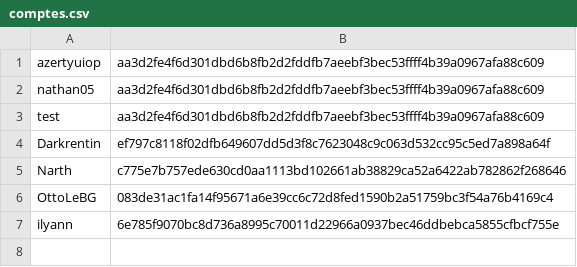
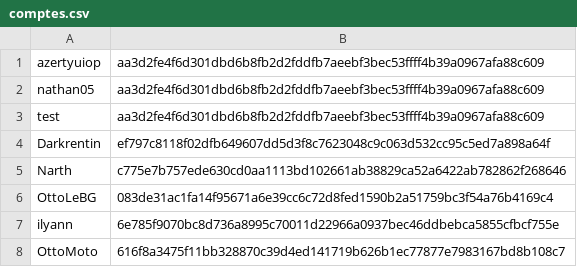
Before and after one commit to ilil2/The-Timeless-Chronicles-Eon-s-Legacy, a CSV file: Jeu/Serveur/MainServeur/comptes.csv, drawn as a sheet; the diff names each change by its address in the sheet, - before the commit and + after, or states it on an @@ line.

```diff
--- a/Jeu/Serveur/MainServeur/comptes.csv
+++ b/Jeu/Serveur/MainServeur/comptes.csv
+row 8: OttoMoto | 616f8a3475f11bb328870c39d4ed141719b626b1ec77877e7983167bd8b108c7
```
Also changed, not shown: 1 other file.
